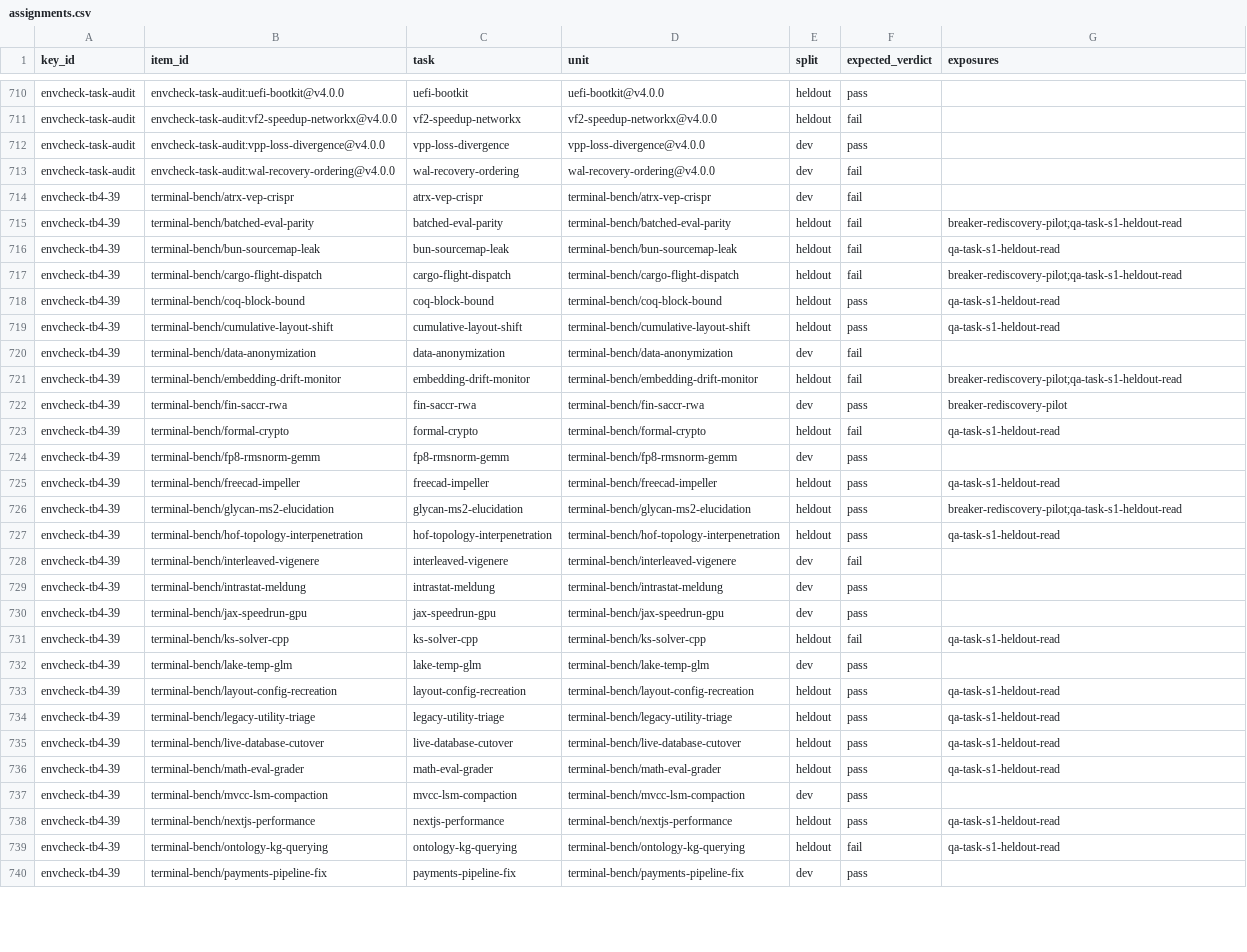
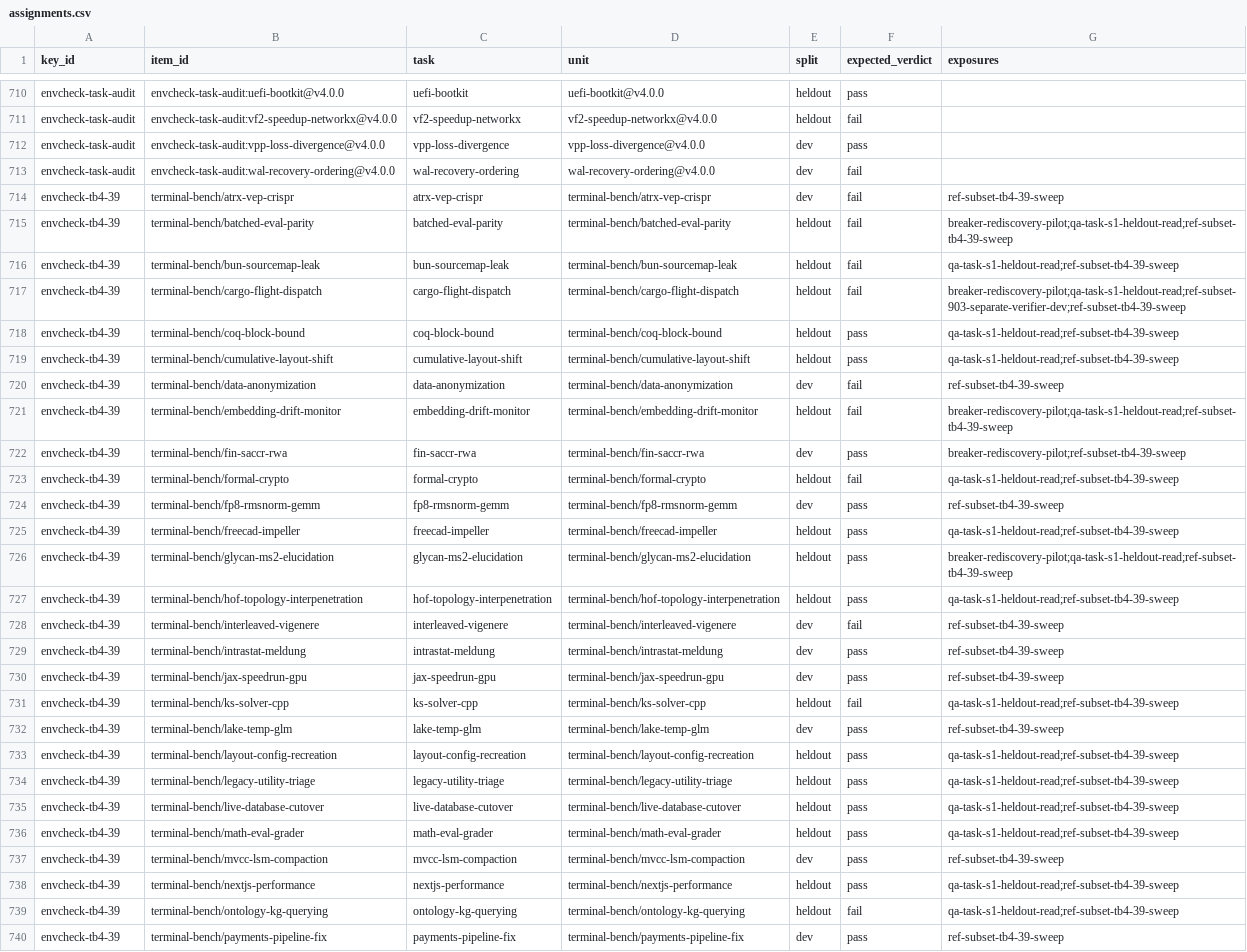
Before and after one commit to PeterMakhnatch/eval-lab, a CSV file: research/answer-keys/splits/assignments.csv, drawn as a sheet; only a part is shown, gaps mark what is left out; the diff covers the shown part only; the diff names each change by its address in the sheet, - before the commit and + after, or states it on an @@ line.

Commit message:
split guard: record ref-subset exposures on envcheck-tb4-39 (#903 dev task, tb4-39 sanity run)
- ref-subset-903-separate-verifier-dev (tuned): #903 developed the separate-verifier
  path on cargo-flight-dispatch, an envcheck-tb4-39 heldout positive.
- ref-subset-tb4-39-sweep (inspected): Traces is running ref-subset over all 39
  tb4-39 items and reading the outputs; upgrade to tuned if rules change after it.
Both apply to QA Task rows from 2026-10-15 (S2.ref_subset is being wired today).

```diff
--- a/research/answer-keys/splits/assignments.csv
+++ b/research/answer-keys/splits/assignments.csv
-G714 (exposures): (empty)
+G714 (exposures): ref-subset-tb4-39-sweep
-G715 (exposures): breaker-rediscovery-pilot;qa-task-s1-heldout-read
+G715 (exposures): breaker-rediscovery-pilot;qa-task-s1-heldout-read;ref-subset-tb4-39-sweep
-G716 (exposures): qa-task-s1-heldout-read
+G716 (exposures): qa-task-s1-heldout-read;ref-subset-tb4-39-sweep
-G717 (exposures): breaker-rediscovery-pilot;qa-task-s1-heldout-read
+G717 (exposures): breaker-rediscovery-pilot;qa-task-s1-heldout-read;ref-subset-903-separate-verifier-dev;ref-subset-tb4-39-sweep
-G718:G719 (exposures): qa-task-s1-heldout-read
+G718:G719 (exposures): qa-task-s1-heldout-read;ref-subset-tb4-39-sweep
-G720 (exposures): (empty)
+G720 (exposures): ref-subset-tb4-39-sweep
-G721 (exposures): breaker-rediscovery-pilot;qa-task-s1-heldout-read
+G721 (exposures): breaker-rediscovery-pilot;qa-task-s1-heldout-read;ref-subset-tb4-39-sweep
-G722 (exposures): breaker-rediscovery-pilot
+G722 (exposures): breaker-rediscovery-pilot;ref-subset-tb4-39-sweep
-G723 (exposures): qa-task-s1-heldout-read
+G723 (exposures): qa-task-s1-heldout-read;ref-subset-tb4-39-sweep
-G724 (exposures): (empty)
+G724 (exposures): ref-subset-tb4-39-sweep
-G725 (exposures): qa-task-s1-heldout-read
+G725 (exposures): qa-task-s1-heldout-read;ref-subset-tb4-39-sweep
-G726 (exposures): breaker-rediscovery-pilot;qa-task-s1-heldout-read
+G726 (exposures): breaker-rediscovery-pilot;qa-task-s1-heldout-read;ref-subset-tb4-39-sweep
-G727 (exposures): qa-task-s1-heldout-read
+G727 (exposures): qa-task-s1-heldout-read;ref-subset-tb4-39-sweep
-G728:G730 (exposures): (empty)
+G728:G730 (exposures): ref-subset-tb4-39-sweep
-G731 (exposures): qa-task-s1-heldout-read
+G731 (exposures): qa-task-s1-heldout-read;ref-subset-tb4-39-sweep
-G732 (exposures): (empty)
+G732 (exposures): ref-subset-tb4-39-sweep
-G733:G736 (exposures): qa-task-s1-heldout-read
+G733:G736 (exposures): qa-task-s1-heldout-read;ref-subset-tb4-39-sweep
-G737 (exposures): (empty)
+G737 (exposures): ref-subset-tb4-39-sweep
-G738:G739 (exposures): qa-task-s1-heldout-read
+G738:G739 (exposures): qa-task-s1-heldout-read;ref-subset-tb4-39-sweep
-G740 (exposures): (empty)
+G740 (exposures): ref-subset-tb4-39-sweep
```
Also changed, not shown: 14 edited cells elsewhere in this file, 2 other files.
